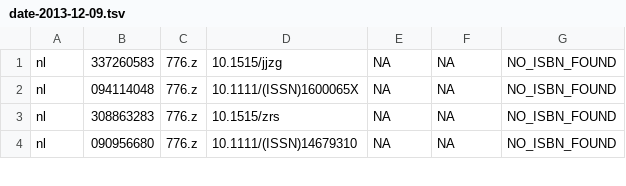
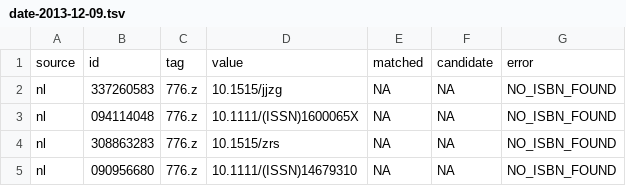
Before and after one commit to miku/tasklist, a TSV file: isbn-deduplication-errors/date-2013-12-09.tsv, drawn as a sheet; only a part is shown.

Commit message:
added header

```diff
--- a/isbn-deduplication-errors/date-2013-12-09.tsv
+++ b/isbn-deduplication-errors/date-2013-12-09.tsv
@@ -1 +1,2 @@
+source	id	tag	value	matched	candidate	error
 nl	337260583	776.z	10.1515/jjzg	NA	NA	NO_ISBN_FOUND
```
